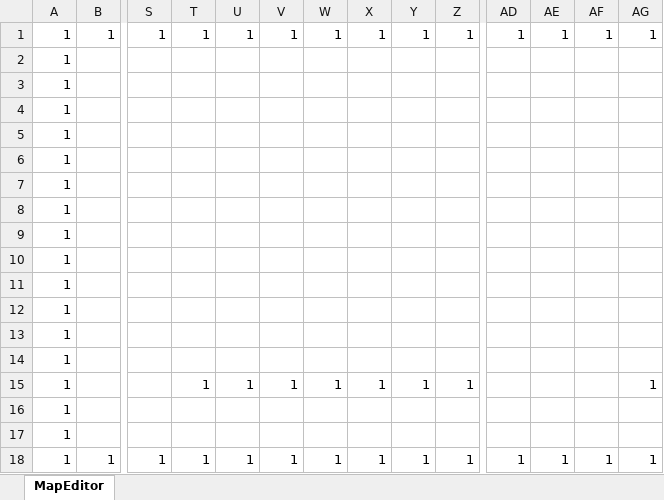
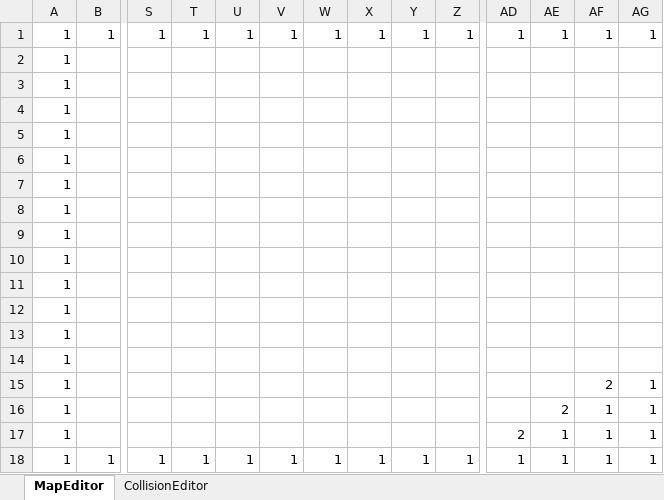
Before and after one commit to ArakiYusuke-Ohara/Textbook, an Excel workbook: ゲーム科1年/00_前期/ゲームプログラミングⅢ/ゲーム数学/実習/サンプル/01_2点間の距離/完成/Resource/MapEditor.xlsm, sheet MapEditor, drawn as a sheet; only a part is shown, gaps mark what is left out; values as stored, in another font and other column widths than the file's, no borders; charts and pictures and conditional formats not drawn; the diff names each change by its address in the sheet, - before the commit and + after, or states it on an @@ line.

```diff
--- a/ゲーム科1年/00_前期/ゲームプログラミングⅢ/ゲーム数学/実習/サンプル/01_2点間の距離/完成/Resource/MapEditor.xlsm (sheet MapEditor)
+++ b/ゲーム科1年/00_前期/ゲームプログラミングⅢ/ゲーム数学/実習/サンプル/01_2点間の距離/完成/Resource/MapEditor.xlsm (sheet MapEditor)
+sheet tab: CollisionEditor
-T15: 1
+T15: (empty)
-U15: 1
+U15: (empty)
-V15: 1
+V15: (empty)
-W15: 1
+W15: (empty)
-X15: 1
+X15: (empty)
-Y15: 1
+Y15: (empty)
-Z15: 1
+Z15: (empty)
-AF15: (empty)
+AF15: 2
-AE16: (empty)
+AE16: 2
-AF16:AF17: (empty)
+AF16:AF17: 1
-AG16:AG17: (empty)
+AG16:AG17: 1
-AD17: (empty)
+AD17: 2
-AE17: (empty)
+AE17: 1
```
Also changed, not shown: charts or pictures, 24 other files.
